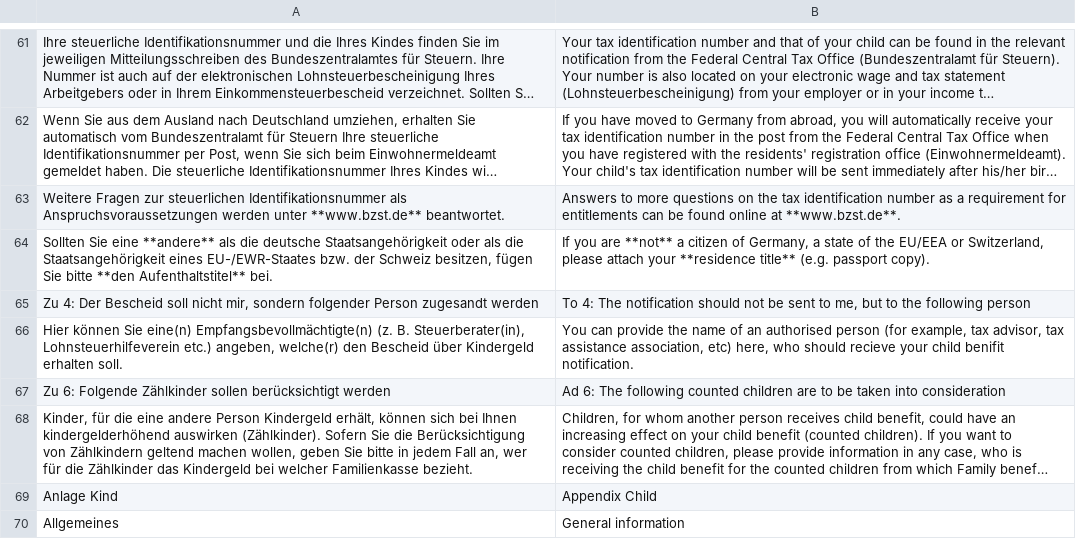
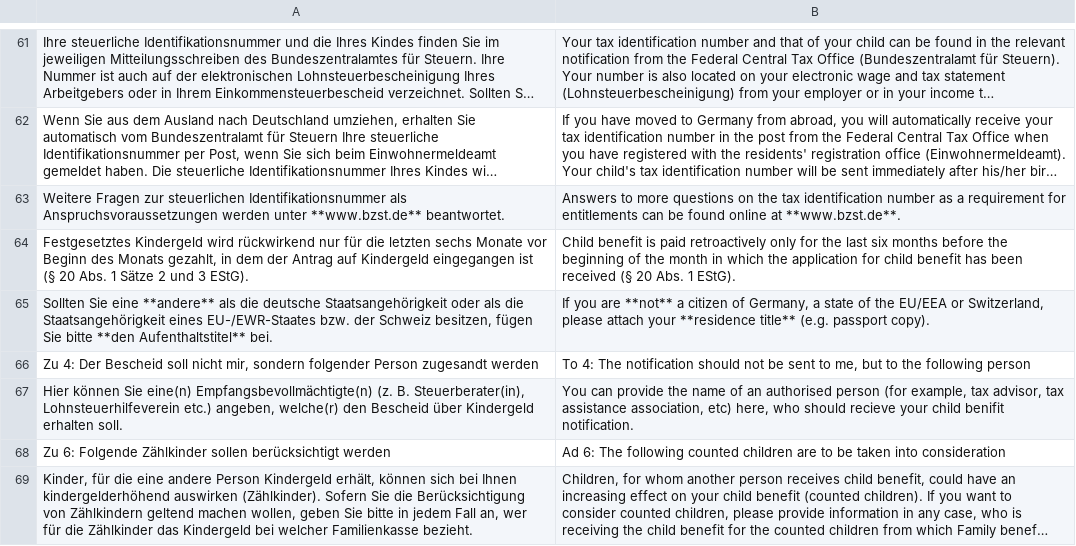
Before and after one commit to kub-berlin/formularprojekt, a CSV file: data/KG/en.csv, drawn as a sheet; only a part is shown, gaps mark what is left out; the shorter side is filled out with more unchanged rows; long unchanged cells end in ….

```diff
--- a/data/KG/en.csv
+++ b/data/KG/en.csv
@@ -63,2 +63,3 @@
 "Weitere Fragen zur steuerlichen Identifikationsnummer als Anspruchsvoraussetzungen werden unter **www.bzst.de** beantwortet.","Answers to more questions on the tax identification number as a requirement for entitlements can be found online at **www.bzst.de**."
+"Festgesetztes Kindergeld wird rückwirkend nur für die letzten sechs Monate vor Beginn des Monats gezahlt, in dem der Antrag auf Kindergeld eingegangen ist (§ 20 Abs. 1 Sätze 2 und 3 EStG).","Child benefit is paid retroactively only for the last six months before the beginning of the month in which the application for child benefit has been received (§ 20 Abs. 1 EStG)."
 "Sollten Sie eine **andere** als die deutsche Staatsangehörigkeit oder als die Staatsangehörigkeit eines EU-/EWR-Staates bzw. der Schweiz besitzen, fügen Sie bitte **den Aufenthaltstitel** bei.","If you are **not** a citizen of Germany, a state of the EU/EEA or Switzerland, please attach your **residence title** (e.g. passport copy)."
```
Also changed, not shown: data/KG/de-simple.csv, data/KG1/en.csv, 1 other file.
